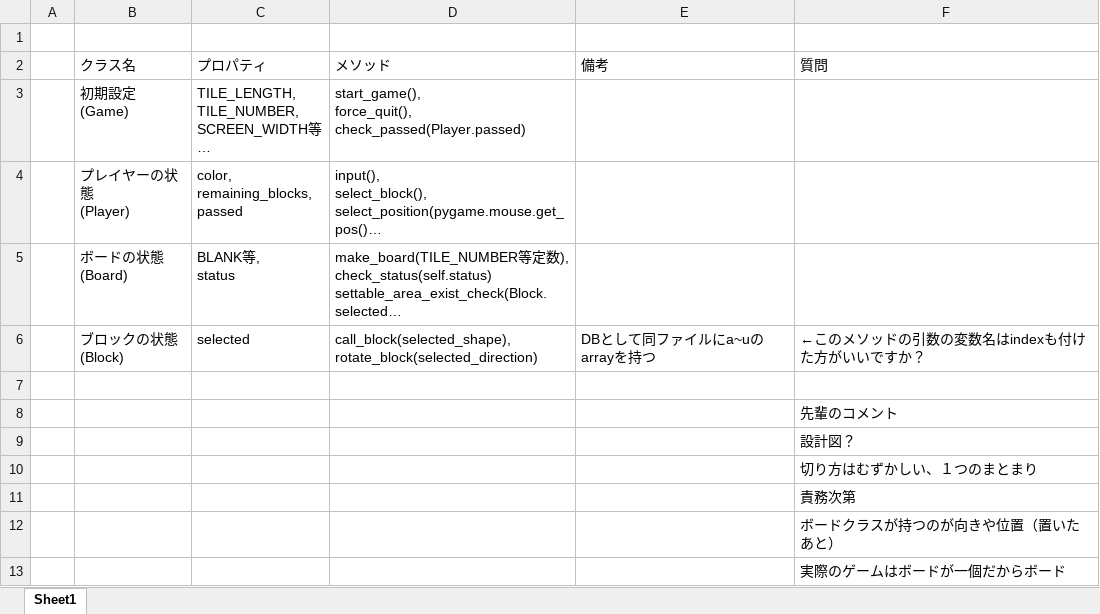
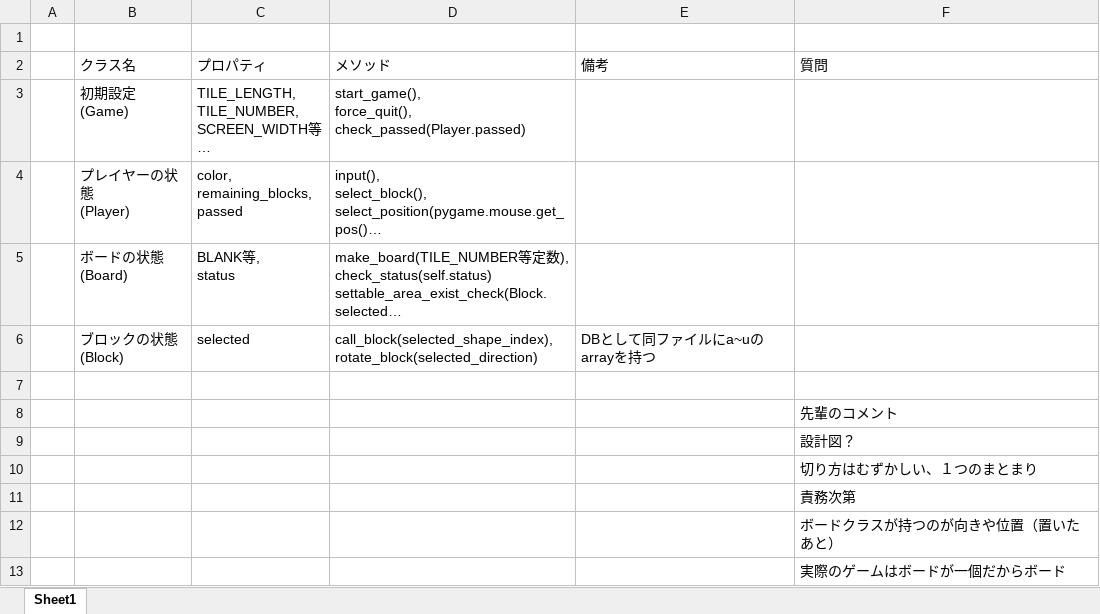
Before and after one commit to jonpili/KomatsuBlokus, an Excel workbook: class_design.xlsx, sheet Sheet1, drawn as a sheet; only a part is shown; long unchanged cells end in …; values as stored, in another font and other column widths than the file's, no borders; ↵ is a line break in a cell; the diff names each change by its address in the sheet, - before the commit and + after, or states it on an @@ line.

Commit message:
Blockクラスにrotate_blockを実装

```diff
--- a/class_design.xlsx (sheet Sheet1)
+++ b/class_design.xlsx (sheet Sheet1)
-D6 (メソッド): call_block(selected_shape), ↵ rotate_block(selected_direction)
+D6 (メソッド): call_block(selected_shape_index), ↵ rotate_block(selected_direction)
-F6 (質問): ←このメソッドの引数の変数名はindexも付けた方がいいですか？
+F6 (質問): (empty)
```
Also changed, not shown: 1 other file.
